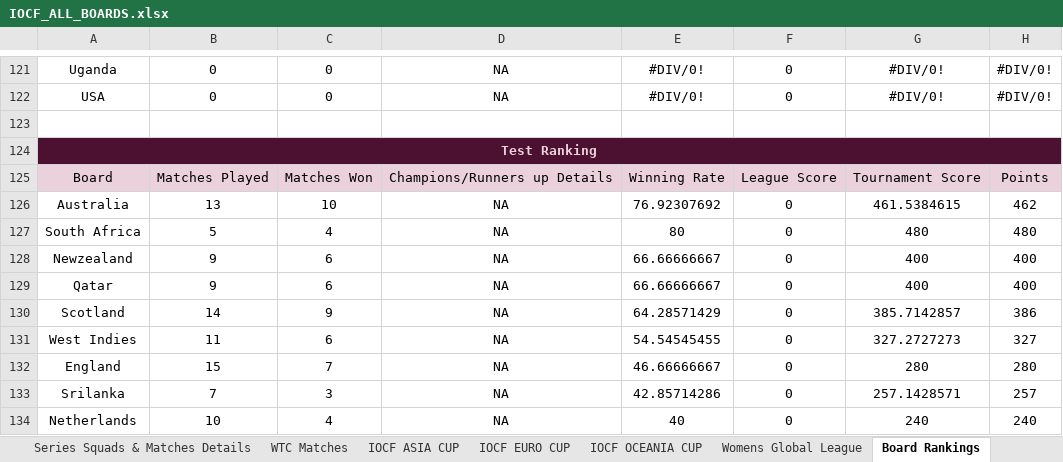
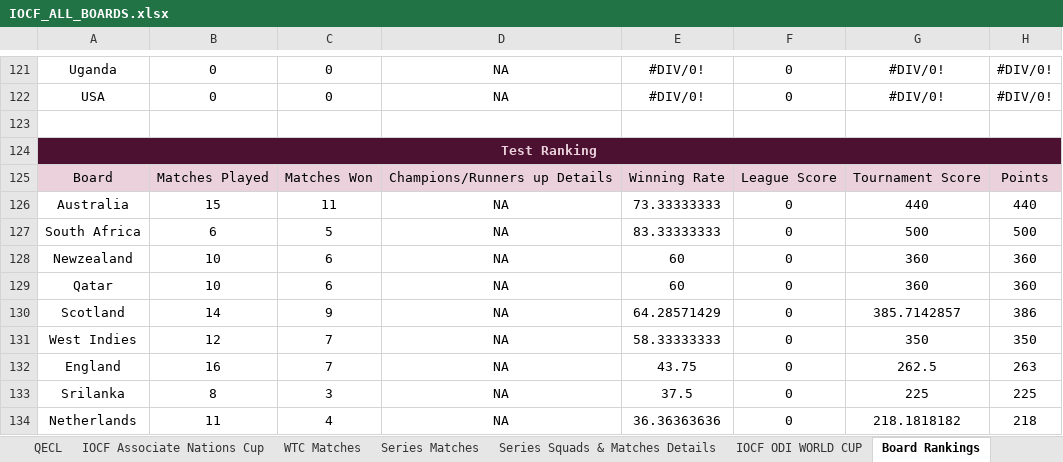
Before and after one commit to Nishanth-Ganiga/iocf-dashboard, an Excel workbook: server/IOCF_ALL_BOARDS.xlsx, sheet Board Rankings, drawn as a sheet; only a part is shown, gaps mark what is left out; values as stored, in another font and other column widths than the file's, no borders; charts and pictures not drawn; the diff covers the shown part only; the diff names each change by its address in the sheet, - before the commit and + after, or states it on an @@ line.

Commit message:
Add IOCF World Cups, fix QECL/WGL parsing bugs, add Portugal board
- New get_world_cups() parser: IOCF ODI World Cup (squads, pools,
  side-by-side pool match tables) and IOCF Associate Nations Cup
  (early-stage teams + awards template), wired into build_dashboard()
- Fix QECL boards silently missing from franchise leagues (header-row
  detection only checked column 1; relaxed to scan all columns)
- Add QECL's roster-line format "Name(Role-Board): credits" parsing
- Fix Womens Global League champion/runnerUp lookup (apostrophe
  mismatch in credits-summary section title) - now surfaces
  champion=Bangladesh, runnerUp=Italy
- Normalize World Cup team-name casing via existing
  _resolve_board_name() helper
- Add Portugal board (identity, badge code, nations globe entry)
- Frontend: WorldCupDetail/WorldCupSquadCard components, World Cup
  trophies wiring, World Cup achievements + badges
  (world-cup-champion, world-cup-hero-global)
- Refresh server/IOCF_ALL_BOARDS.xlsx from latest sheet pull

```diff
--- a/server/IOCF_ALL_BOARDS.xlsx (sheet Board Rankings)
+++ b/server/IOCF_ALL_BOARDS.xlsx (sheet Board Rankings)
+sheet tab: QECL
+sheet tab: IOCF Associate Nations Cup
+sheet tab: IOCF ODI WORLD CUP
@@ sheet tab order changed: QECL | IOCF Associate Nations Cup | WTC Matches | Series Matches | Series Squads & Matches Details | IOCF ODI WORLD CUP | Board Rankings @@
-B126: 13
+B126: 15
-C126: 10
+C126: 11
-E126: 76.92307692
+E126: 73.33333333
-G126: 461.5384615
+G126: 440
-H126: 462
+H126: 440
-B127: 5
+B127: 6
-C127: 4
+C127: 5
-E127: 80
+E127: 83.33333333
-G127: 480
+G127: 500
-H127: 480
+H127: 500
-B128:B129: 9
+B128:B129: 10
-E128:E129: 66.66666667
+E128:E129: 60
-G128:G129: 400
+G128:G129: 360
-H128:H129: 400
+H128:H129: 360
-B131: 11
+B131: 12
-C131: 6
+C131: 7
-E131: 54.54545455
+E131: 58.33333333
-G131: 327.2727273
+G131: 350
-H131: 327
+H131: 350
-B132: 15
+B132: 16
-E132: 46.66666667
+E132: 43.75
-G132: 280
+G132: 262.5
-H132: 280
+H132: 263
-B133: 7
+B133: 8
-E133: 42.85714286
+E133: 37.5
-G133: 257.1428571
+G133: 225
-H133: 257
+H133: 225
-B134: 10
+B134: 11
-E134: 40
+E134: 36.36363636
-G134: 240
+G134: 218.1818182
-H134: 240
+H134: 218
```
Also changed, not shown: 27 added rows, 3 removed rows, 1 moved row and 267 edited cells elsewhere in this sheet, sheet Series Squads & Matches Details, sheet Series Matches, sheet England, sheet Australia, sheet WestIndies, sheet SPL 2026, 23 more sheets, other sheet tabs, formulas that keep their value, charts or pictures, 12 other files.
